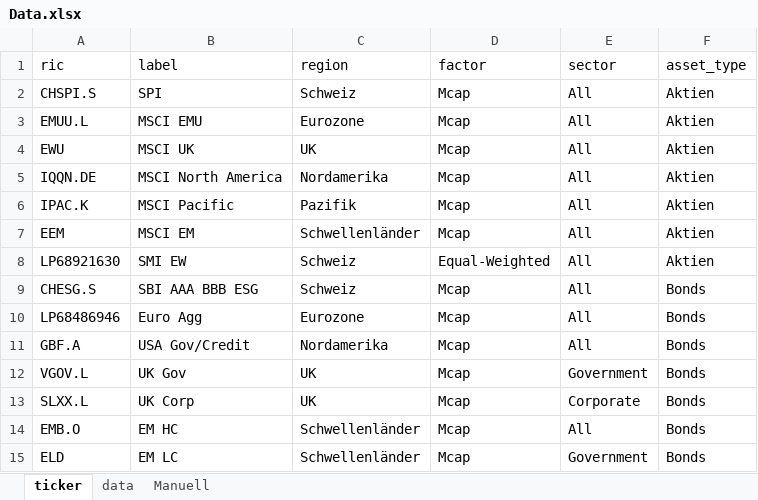
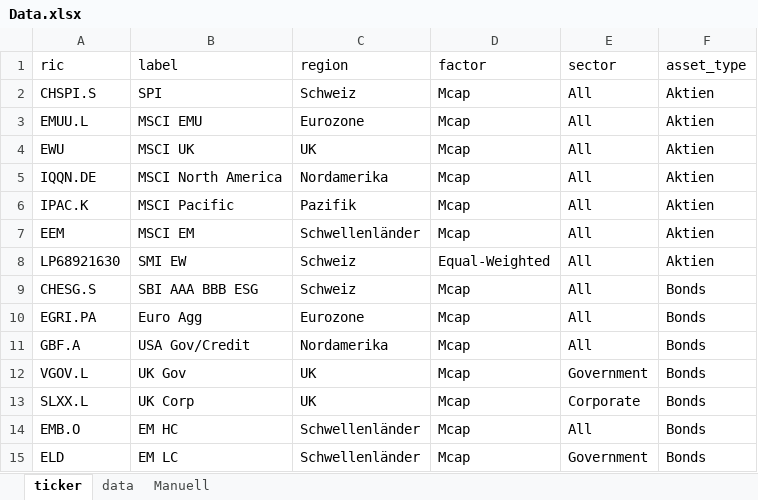
Before and after one commit to econpulse/ETFLookthrough, an Excel workbook: Data.xlsx, sheet ticker, drawn as a sheet; only a part is shown; values as stored, in another font and other column widths than the file's, no borders; the diff names each change by its address in the sheet, - before the commit and + after, or states it on an @@ line.

```diff
--- a/Data.xlsx (sheet ticker)
+++ b/Data.xlsx (sheet ticker)
-A10 (ric): LP68486946
+A10 (ric): EGRI.PA
```
Also changed, not shown: sheet data, sheet Manuell, formulas that keep their value, 4 other files.
